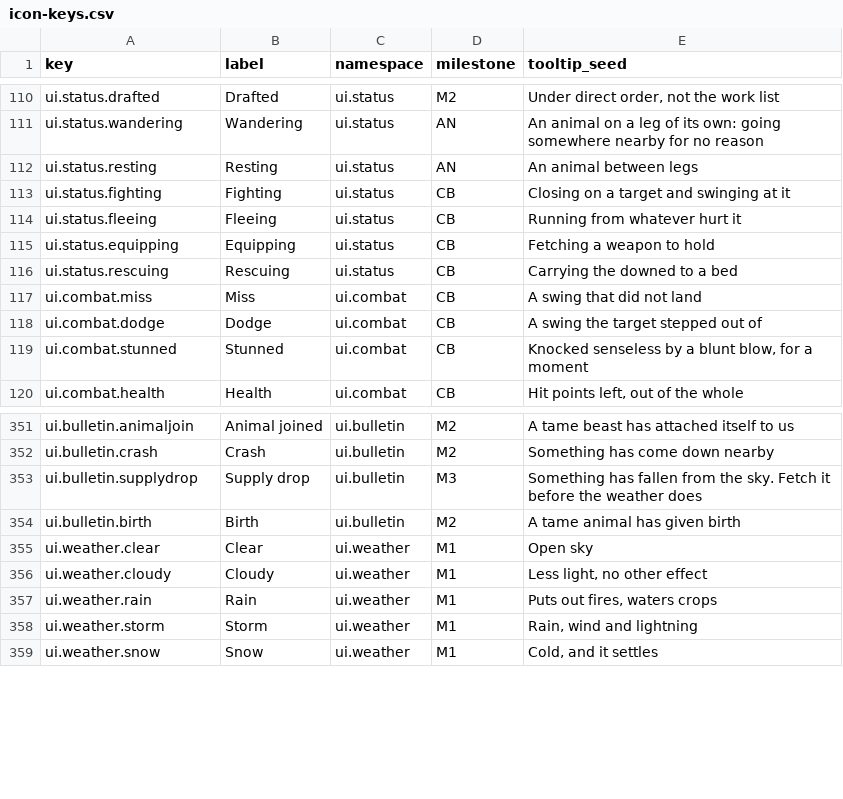
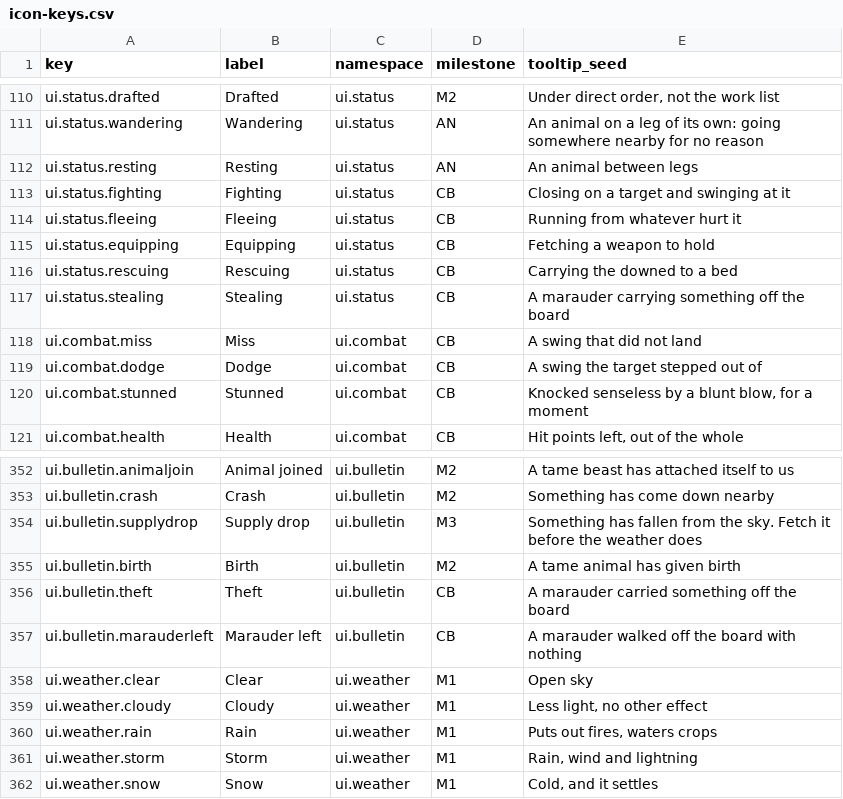
Before and after one commit to 1mitten/odyssey, a CSV file: docs/design/icon-keys.csv, drawn as a sheet; only a part is shown, gaps mark what is left out; the diff names each change by its address in the sheet, - before the commit and + after, or states it on an @@ line.

```diff
--- a/docs/design/icon-keys.csv
+++ b/docs/design/icon-keys.csv
+row 117: ui.status.stealing | Stealing | ui.status | CB | A marauder carrying something off the board
+row 356: ui.bulletin.theft | Theft | ui.bulletin | CB | A marauder carried something off the board
+row 357: ui.bulletin.marauderleft | Marauder left | ui.bulletin | CB | A marauder walked off the board with nothing
```
Also changed, not shown: docs/design/icon-map.csv, 36 other files.
